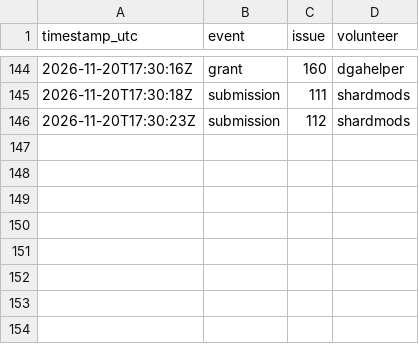
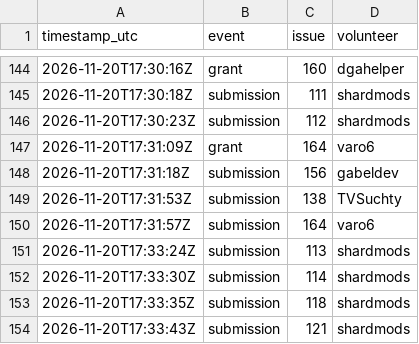
Before and after one commit to 1337isnot1337/alpoge-rh-replay, a TSV file: tracker/activity.tsv, drawn as a sheet; only a part is shown, gaps mark what is left out; the diff names each change by its address in the sheet, - before the commit and + after, or states it on an @@ line.

Commit message:
Refresh volunteer activity after the latest reviews

```diff
--- a/tracker/activity.tsv
+++ b/tracker/activity.tsv
+row 147: 2026-11-20T17:31:09Z | grant | 164 | varo6
+row 148: 2026-11-20T17:31:18Z | submission | 156 | gabeldev
+row 149: 2026-11-20T17:31:53Z | submission | 138 | TVSuchty
+row 150: 2026-11-20T17:31:57Z | submission | 164 | varo6
+row 151: 2026-11-20T17:33:24Z | submission | 113 | shardmods
+row 152: 2026-11-20T17:33:30Z | submission | 114 | shardmods
+row 153: 2026-11-20T17:33:35Z | submission | 118 | shardmods
+row 154: 2026-11-20T17:33:43Z | submission | 121 | shardmods
```
Also changed, not shown: 1 other file.
